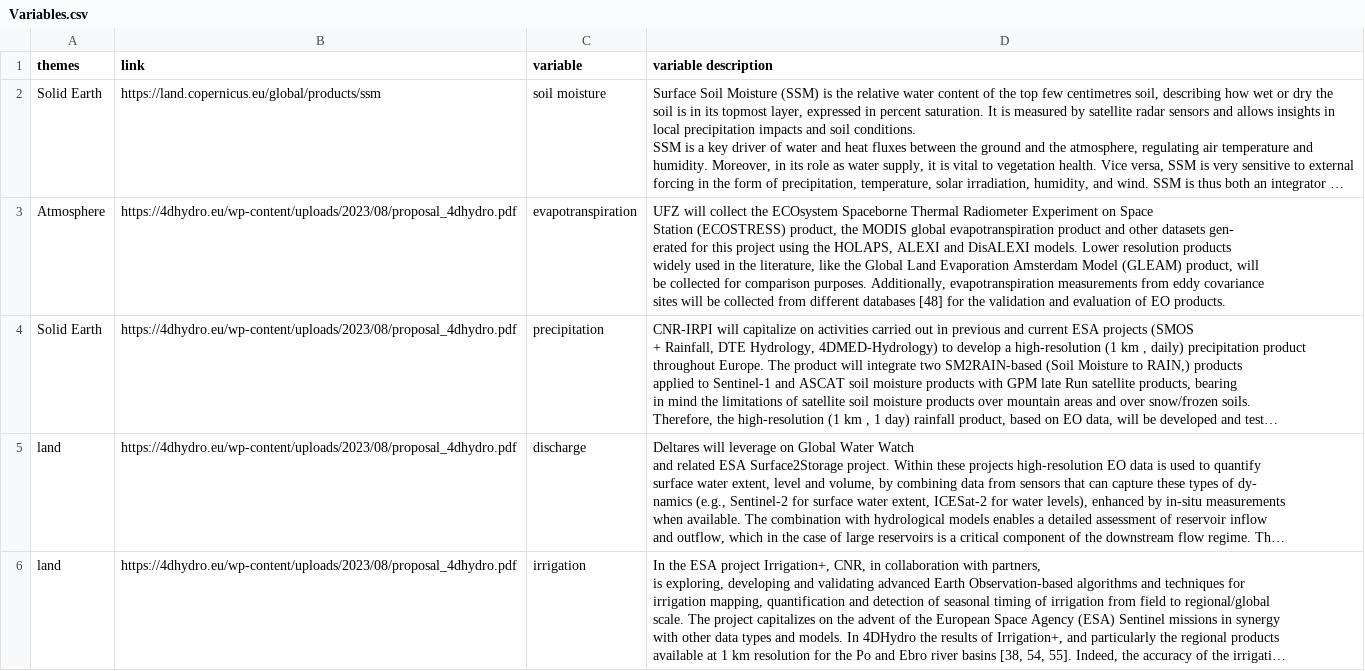
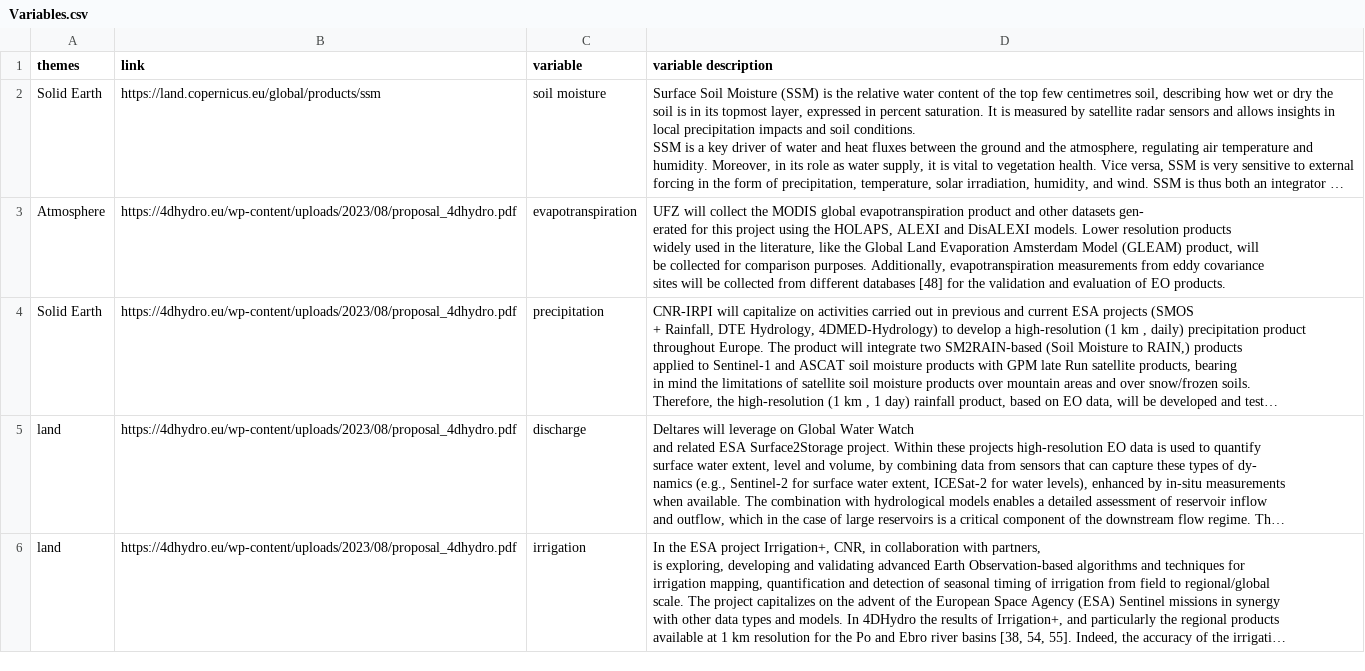
Before and after one commit to okoko-cs/4dhydro-open-science-catalog-metadata, a CSV file: csv/Variables.csv, drawn as a sheet; only a part is shown; long unchanged cells end in …; ↵ is a line break in a cell; the diff names each change by its address in the sheet, - before the commit and + after, or states it on an @@ line.

Commit message:
small modification in variable evapotranspiration description

```diff
--- a/csv/Variables.csv
+++ b/csv/Variables.csv
-D3 (variable description): …collect the ECOsystem Spaceborne Thermal Radiometer Experiment on Space ↵ Station (ECOSTRESS) product, the MODIS global…
+D3 (variable description): …collect the MODIS global…
```
